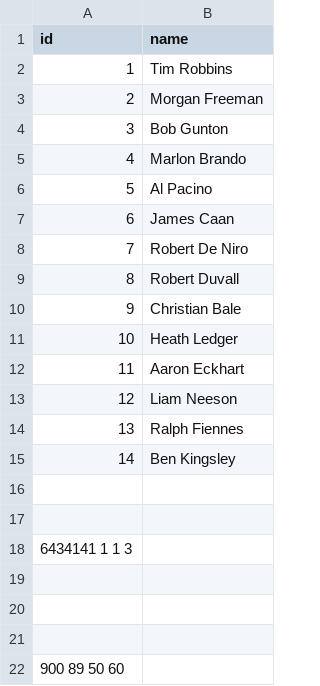
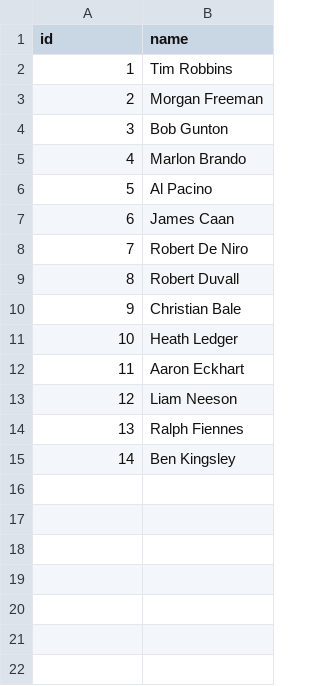
Before and after one commit to meickol/d8cards, a CSV file: import-day-04/actors.csv, drawn as a sheet.

```diff
--- a/import-day-04/actors.csv
+++ b/import-day-04/actors.csv
@@ -15,8 +15 @@ id,name
 14,Ben Kingsley
-
-
-6434141 1 1 3
-
-
-
-900 89 50 60
```
Also changed, not shown: import-day-04/movies.csv, 6 other files.
